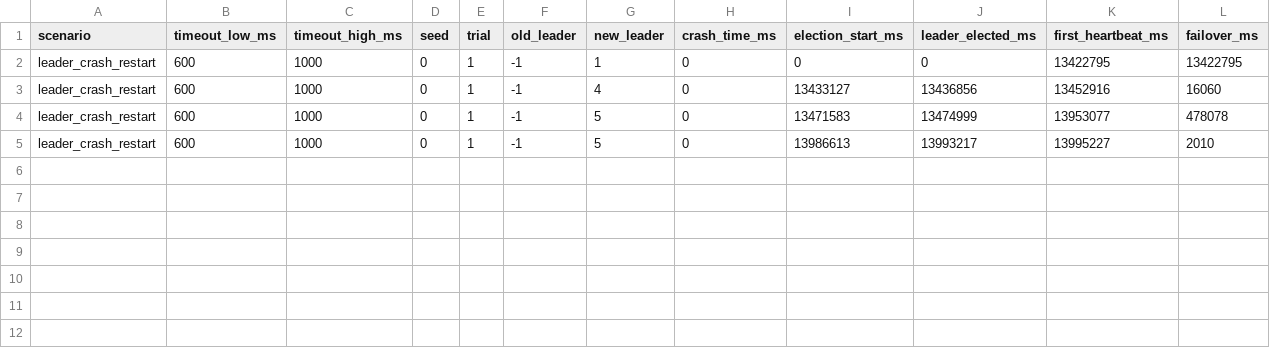
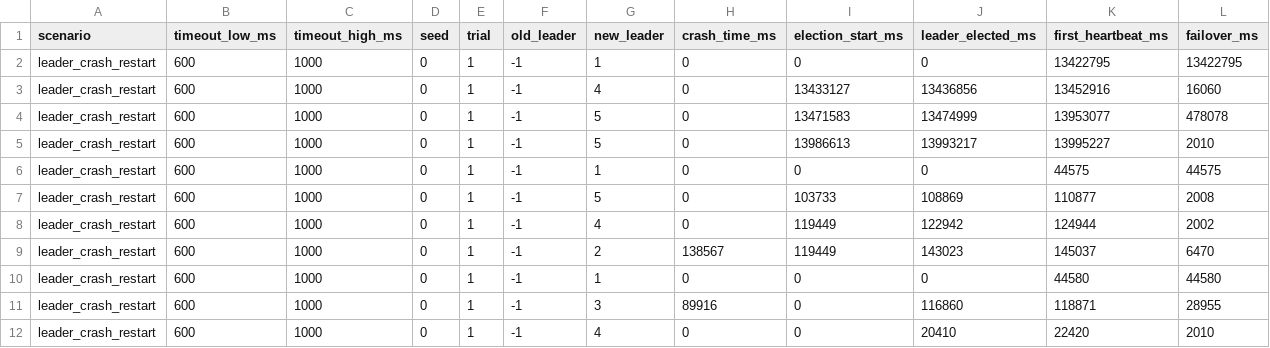
Before and after one commit to Shre-coder22/raft-distributed-systems, a CSV file: raft-dashboard/server/metrics/failover_trials.csv, drawn as a sheet; the diff names each change by its address in the sheet, - before the commit and + after, or states it on an @@ line.

Commit message:
Raft-Dash V-1.0 ready and completed!! (Labs completed, project completed)

```diff
--- a/raft-dashboard/server/metrics/failover_trials.csv
+++ b/raft-dashboard/server/metrics/failover_trials.csv
+row 6: leader_crash_restart | 600 | 1000 | 0 | 1 | -1 | 1 | 0 | 0 | 0 | 44575 | 44575
+row 7: leader_crash_restart | 600 | 1000 | 0 | 1 | -1 | 5 | 0 | 103733 | 108869 | 110877 | 2008
+row 8: leader_crash_restart | 600 | 1000 | 0 | 1 | -1 | 4 | 0 | 119449 | 122942 | 124944 | 2002
+row 9: leader_crash_restart | 600 | 1000 | 0 | 1 | -1 | 2 | 138567 | 119449 | 143023 | 145037 | 6470
+row 10: leader_crash_restart | 600 | 1000 | 0 | 1 | -1 | 1 | 0 | 0 | 0 | 44580 | 44580
+row 11: leader_crash_restart | 600 | 1000 | 0 | 1 | -1 | 3 | 89916 | 0 | 116860 | 118871 | 28955
+row 12: leader_crash_restart | 600 | 1000 | 0 | 1 | -1 | 4 | 0 | 0 | 20410 | 22420 | 2010
```
Also changed, not shown: raft-dashboard/server/metrics/replication_latency.csv, 5 other files.
